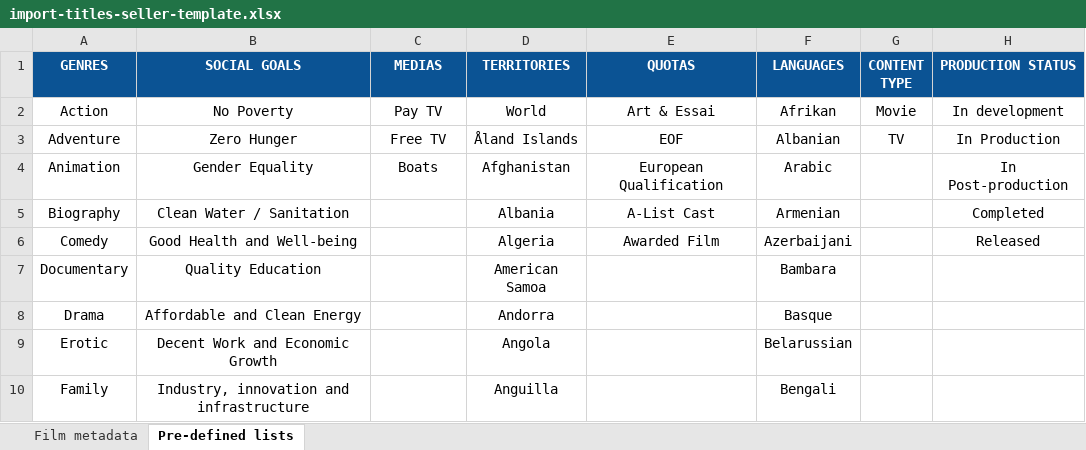
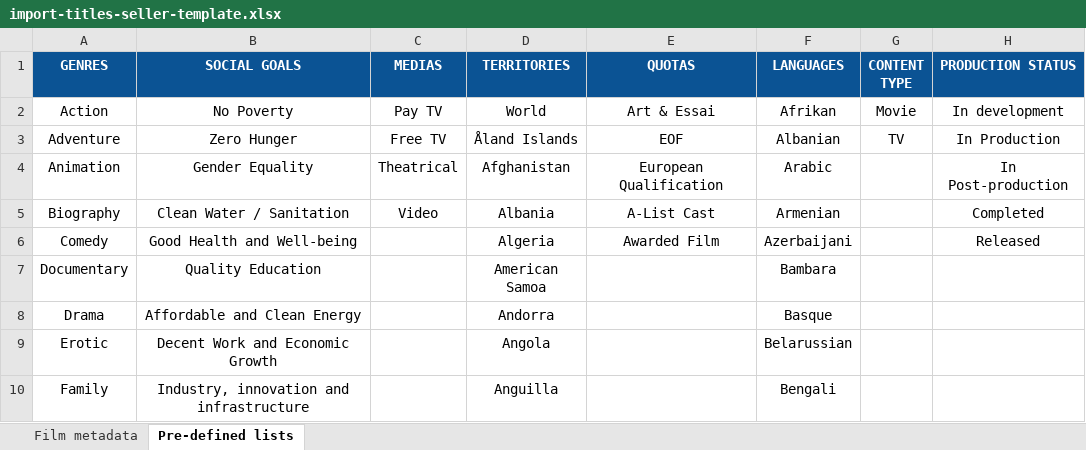
Before and after one commit to blockframes/blockframes, an Excel workbook: assets/templates/import-titles-seller-template.xlsx, sheet Pre-defined lists, drawn as a sheet; only a part is shown; values as stored, in another font and other column widths than the file's, no borders; charts and pictures not drawn; the diff names each change by its address in the sheet, - before the commit and + after, or states it on an @@ line.

```diff
--- a/assets/templates/import-titles-seller-template.xlsx (sheet Pre-defined lists)
+++ b/assets/templates/import-titles-seller-template.xlsx (sheet Pre-defined lists)
-C4 (MEDIAS): Boats
+C4 (MEDIAS): Theatrical
-C5 (MEDIAS): (empty)
+C5 (MEDIAS): Video
```
Also changed, not shown: sheet Film metadata, charts or pictures, assets/templates/import-titles-admin-template.xlsx.
